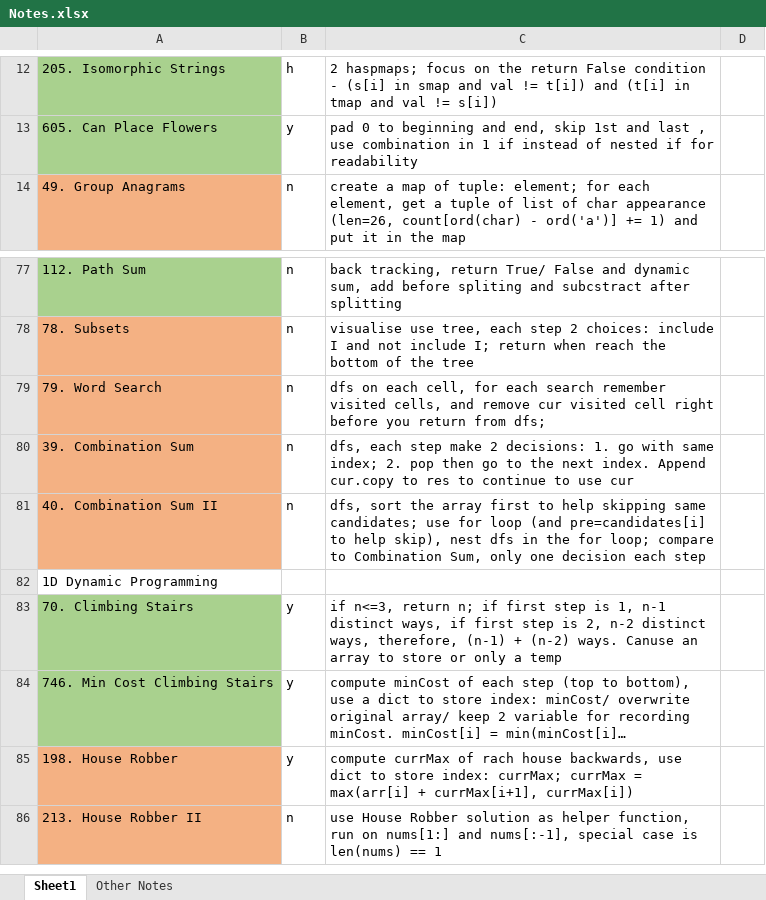
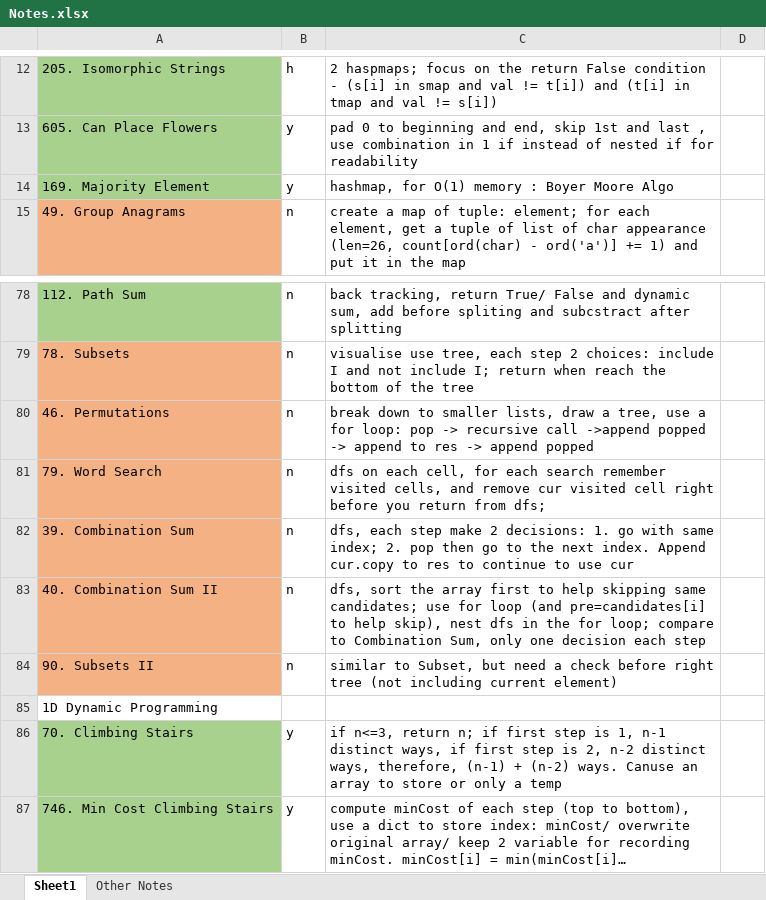
Before and after one commit to liang-bruce/NeetCodePractice, an Excel workbook: Notes.xlsx, sheet Sheet1, drawn as a sheet; only a part is shown, gaps mark what is left out; the shorter side is filled out with more unchanged rows; long unchanged cells end in …; values as stored, in another font and other column widths than the file's, no borders; the diff names each change by its address in the sheet, - before the commit and + after, or states it on an @@ line.

```diff
--- a/Notes.xlsx (sheet Sheet1)
+++ b/Notes.xlsx (sheet Sheet1)
+row 14: 169. Majority Element | y | hashmap, for O(1) memory : Boyer Moore Algo
+row 80: 46. Permutations | n | break down to smaller lists, draw a tree, use a for loop: pop -> recursive call ->append popped -> append to res -> append popped
+row 84: 90. Subsets II | n | similar to Subset, but need a check before right tree (not including current element)
```
Also changed, not shown: sheet Other Notes, 3 other files.
